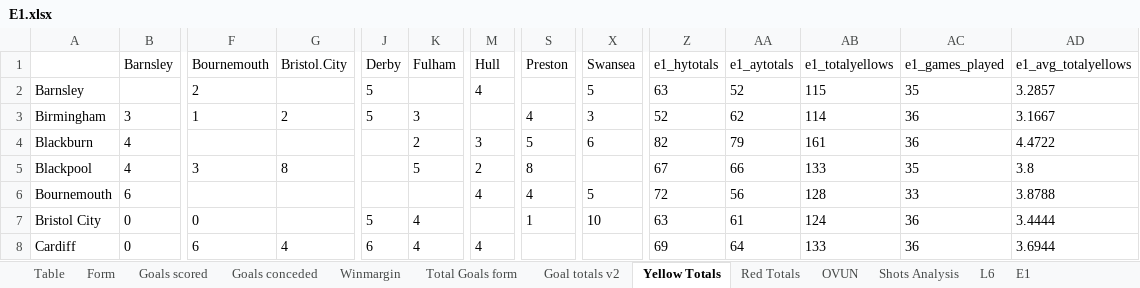
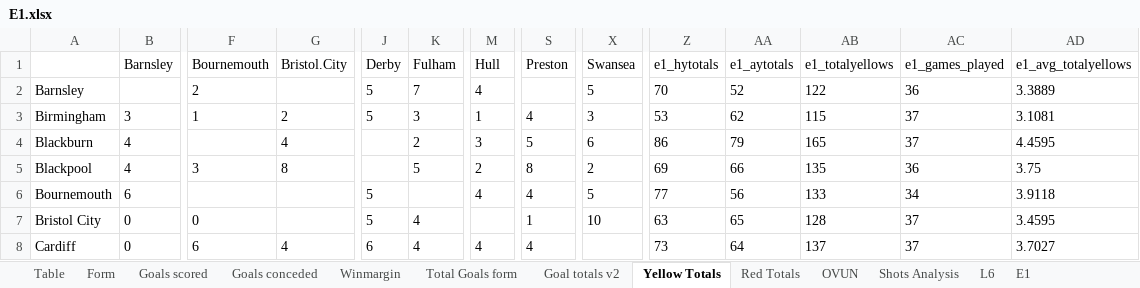
Before and after one commit to gitboyzorro5/Rsoccer, an Excel workbook: Divisions/E1.xlsx, sheet Yellow Totals, drawn as a sheet; only a part is shown, gaps mark what is left out; values as stored, in another font and other column widths than the file's, no borders; the diff covers the shown part only; the diff names each change by its address in the sheet, - before the commit and + after, or states it on an @@ line.

```diff
--- a/Divisions/E1.xlsx (sheet Yellow Totals)
+++ b/Divisions/E1.xlsx (sheet Yellow Totals)
-K2 (Fulham): (empty)
+K2 (Fulham): 7
-Z2 (e1_hytotals): 63
+Z2 (e1_hytotals): 70
-AB2 (e1_totalyellows): 115
+AB2 (e1_totalyellows): 122
-AC2 (e1_games_played): 35
+AC2 (e1_games_played): 36
-AD2 (e1_avg_totalyellows): 3.2857
+AD2 (e1_avg_totalyellows): 3.3889
-M3 (Hull): (empty)
+M3 (Hull): 1
-Z3 (e1_hytotals): 52
+Z3 (e1_hytotals): 53
-AB3 (e1_totalyellows): 114
+AB3 (e1_totalyellows): 115
-AC3:AC4 (e1_games_played): 36
+AC3:AC4 (e1_games_played): 37
-AD3 (e1_avg_totalyellows): 3.1667
+AD3 (e1_avg_totalyellows): 3.1081
-G4 (Bristol.City): (empty)
+G4 (Bristol.City): 4
-Z4 (e1_hytotals): 82
+Z4 (e1_hytotals): 86
-AB4 (e1_totalyellows): 161
+AB4 (e1_totalyellows): 165
-AD4 (e1_avg_totalyellows): 4.4722
+AD4 (e1_avg_totalyellows): 4.4595
-X5 (Swansea): (empty)
+X5 (Swansea): 2
-Z5 (e1_hytotals): 67
+Z5 (e1_hytotals): 69
-AB5 (e1_totalyellows): 133
+AB5 (e1_totalyellows): 135
-AC5 (e1_games_played): 35
+AC5 (e1_games_played): 36
-AD5 (e1_avg_totalyellows): 3.8
+AD5 (e1_avg_totalyellows): 3.75
-J6 (Derby): (empty)
+J6 (Derby): 5
-Z6 (e1_hytotals): 72
+Z6 (e1_hytotals): 77
-AB6 (e1_totalyellows): 128
+AB6 (e1_totalyellows): 133
-AC6 (e1_games_played): 33
+AC6 (e1_games_played): 34
-AD6 (e1_avg_totalyellows): 3.8788
+AD6 (e1_avg_totalyellows): 3.9118
-AA7 (e1_aytotals): 61
+AA7 (e1_aytotals): 65
-AB7 (e1_totalyellows): 124
+AB7 (e1_totalyellows): 128
-AC7:AC8 (e1_games_played): 36
+AC7:AC8 (e1_games_played): 37
-AD7 (e1_avg_totalyellows): 3.4444
+AD7 (e1_avg_totalyellows): 3.4595
-S8 (Preston): (empty)
+S8 (Preston): 4
-Z8 (e1_hytotals): 69
+Z8 (e1_hytotals): 73
-AB8 (e1_totalyellows): 133
+AB8 (e1_totalyellows): 137
-AD8 (e1_avg_totalyellows): 3.6944
+AD8 (e1_avg_totalyellows): 3.7027
```
Also changed, not shown: 70 edited cells elsewhere in this sheet, sheet E1, sheet Shots Analysis, sheet L6, sheet Table, sheet OVUN, sheet Goal totals v2, 6 more sheets, Divisions/B1.xlsx, Divisions/D1.xlsx, 32 other files.
